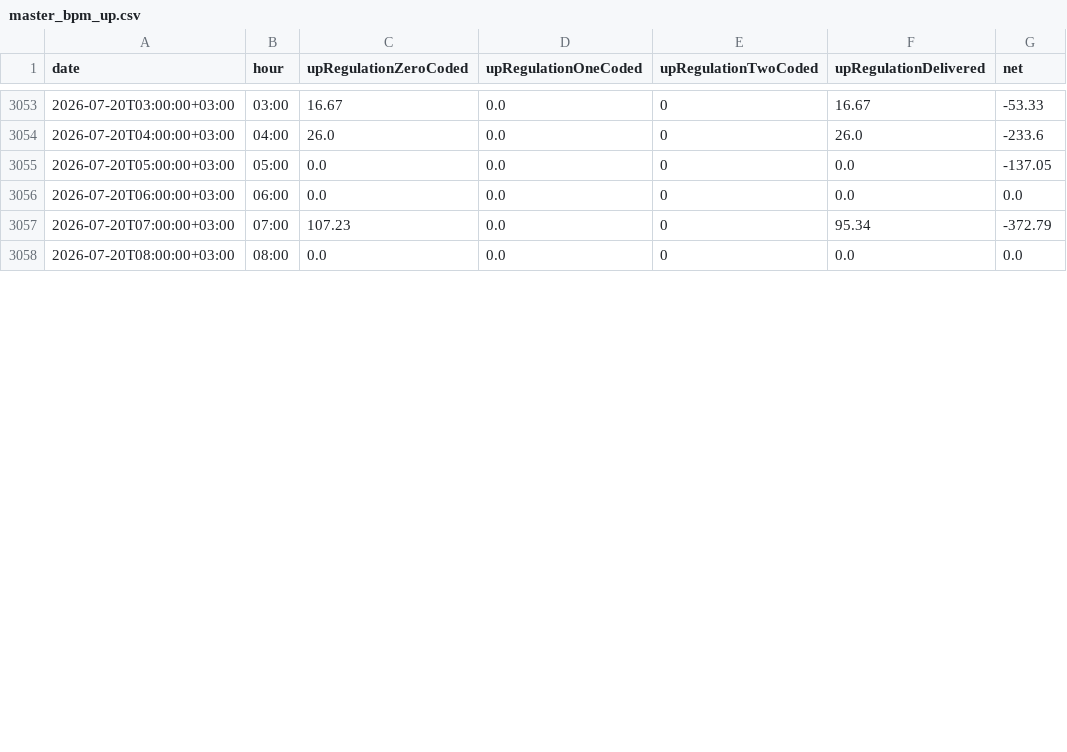
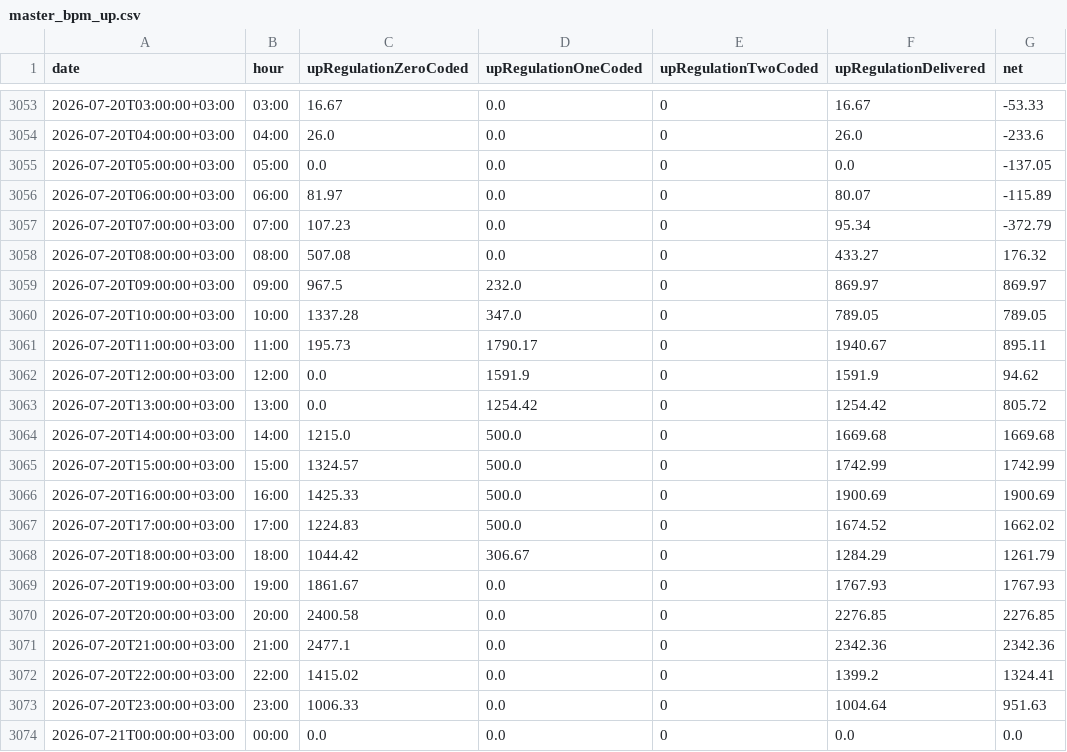
Before and after one commit to BRSTKL/turkey-power-trading, a CSV file: data/processed/master_bpm_up.csv, drawn as a sheet; only a part is shown, gaps mark what is left out; the diff covers the shown part only.

```diff
--- a/data/processed/master_bpm_up.csv
+++ b/data/processed/master_bpm_up.csv
@@ -3055,4 +3055,20 @@
 2026-07-20T05:00:00+03:00,05:00,0.0,0.0,0,0.0,-137.05
-2026-07-20T06:00:00+03:00,06:00,0.0,0.0,0,0.0,0.0
+2026-07-20T06:00:00+03:00,06:00,81.97,0.0,0,80.07,-115.89
 2026-07-20T07:00:00+03:00,07:00,107.23,0.0,0,95.34,-372.79
-2026-07-20T08:00:00+03:00,08:00,0.0,0.0,0,0.0,0.0
+2026-07-20T08:00:00+03:00,08:00,507.08,0.0,0,433.27,176.32
+2026-07-20T09:00:00+03:00,09:00,967.5,232.0,0,869.97,869.97
+2026-07-20T10:00:00+03:00,10:00,1337.28,347.0,0,789.05,789.05
+2026-07-20T11:00:00+03:00,11:00,195.73,1790.17,0,1940.67,895.11
+2026-07-20T12:00:00+03:00,12:00,0.0,1591.9,0,1591.9,94.62
+2026-07-20T13:00:00+03:00,13:00,0.0,1254.42,0,1254.42,805.72
+2026-07-20T14:00:00+03:00,14:00,1215.0,500.0,0,1669.68,1669.68
+2026-07-20T15:00:00+03:00,15:00,1324.57,500.0,0,1742.99,1742.99
+2026-07-20T16:00:00+03:00,16:00,1425.33,500.0,0,1900.69,1900.69
+2026-07-20T17:00:00+03:00,17:00,1224.83,500.0,0,1674.52,1662.02
+2026-07-20T18:00:00+03:00,18:00,1044.42,306.67,0,1284.29,1261.79
+2026-07-20T19:00:00+03:00,19:00,1861.67,0.0,0,1767.93,1767.93
+2026-07-20T20:00:00+03:00,20:00,2400.58,0.0,0,2276.85,2276.85
+2026-07-20T21:00:00+03:00,21:00,2477.1,0.0,0,2342.36,2342.36
+2026-07-20T22:00:00+03:00,22:00,1415.02,0.0,0,1399.2,1324.41
+2026-07-20T23:00:00+03:00,23:00,1006.33,0.0,0,1004.64,951.63
+2026-07-21T00:00:00+03:00,00:00,0.0,0.0,0,0.0,0.0
```
Also changed, not shown: 8 added rows and 15 edited cells elsewhere in this file, data/processed/master_bpm_down.csv, data/processed/master_dgp_smp.csv, 6 other files.
